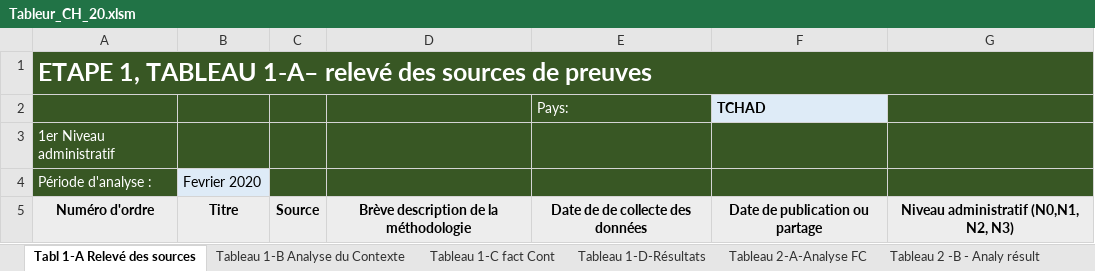
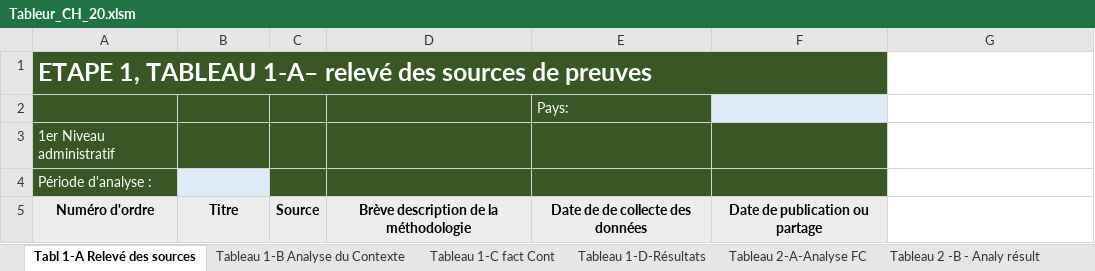
Before and after one commit to olanderb/CHautomationtraining, an Excel workbook: Tableur_CH_20.xlsm, sheet Tabl 1-A Relevé des sources, drawn as a sheet; values as stored, in another font and other column widths than the file's, no borders; charts and pictures not drawn; the diff names each change by its address in the sheet, - before the commit and + after, or states it on an @@ line.

```diff
--- a/Tableur_CH_20.xlsm (sheet Tabl 1-A Relevé des sources)
+++ b/Tableur_CH_20.xlsm (sheet Tabl 1-A Relevé des sources)
-A1:G1 merged
+A1:F1 merged
-G1:G4 fill: #385724
+G1:G4 fill: none
-F2: TCHAD
+F2: (empty)
-B4: Fevrier 2020
+B4: (empty)
-G5: Niveau administratif (N0,N1, N2, N3)
+G5: (empty)
-G5 fill: #EDEDED
+G5 fill: none
```
Also changed, not shown: sheet Tableau 3 - Synthèse & Classif, sheet Tableau 4 - Estimation Pop, sheet Tableau 2 -B - Analy résult, sheet Tableau 1-B Analyse du Contexte, sheet Tableau 1-D-Résultats, sheet Tableau 1-C fact Cont, 1 more sheet, formulas that keep their value, Matrice_intermediaire.xlsx, tableur resultat.xlsm, 3 other files.
